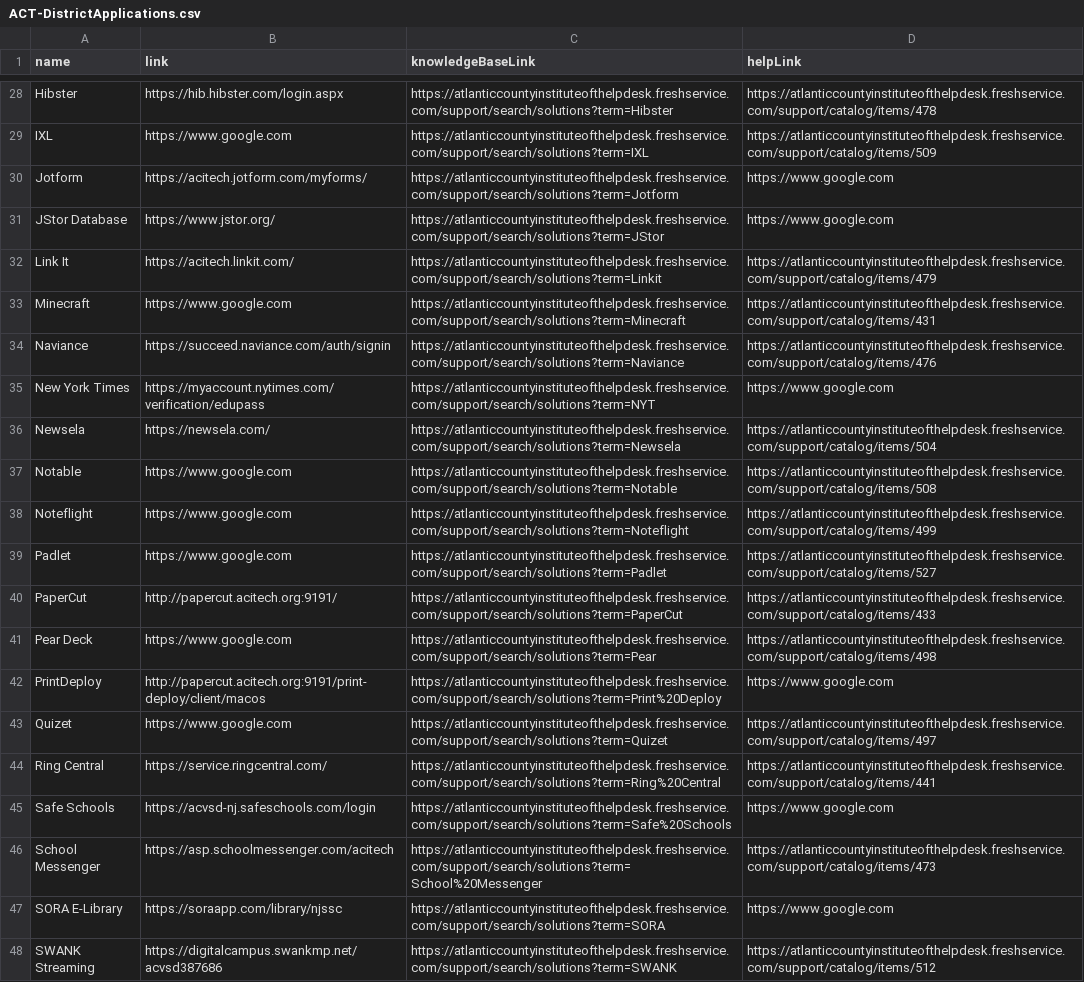
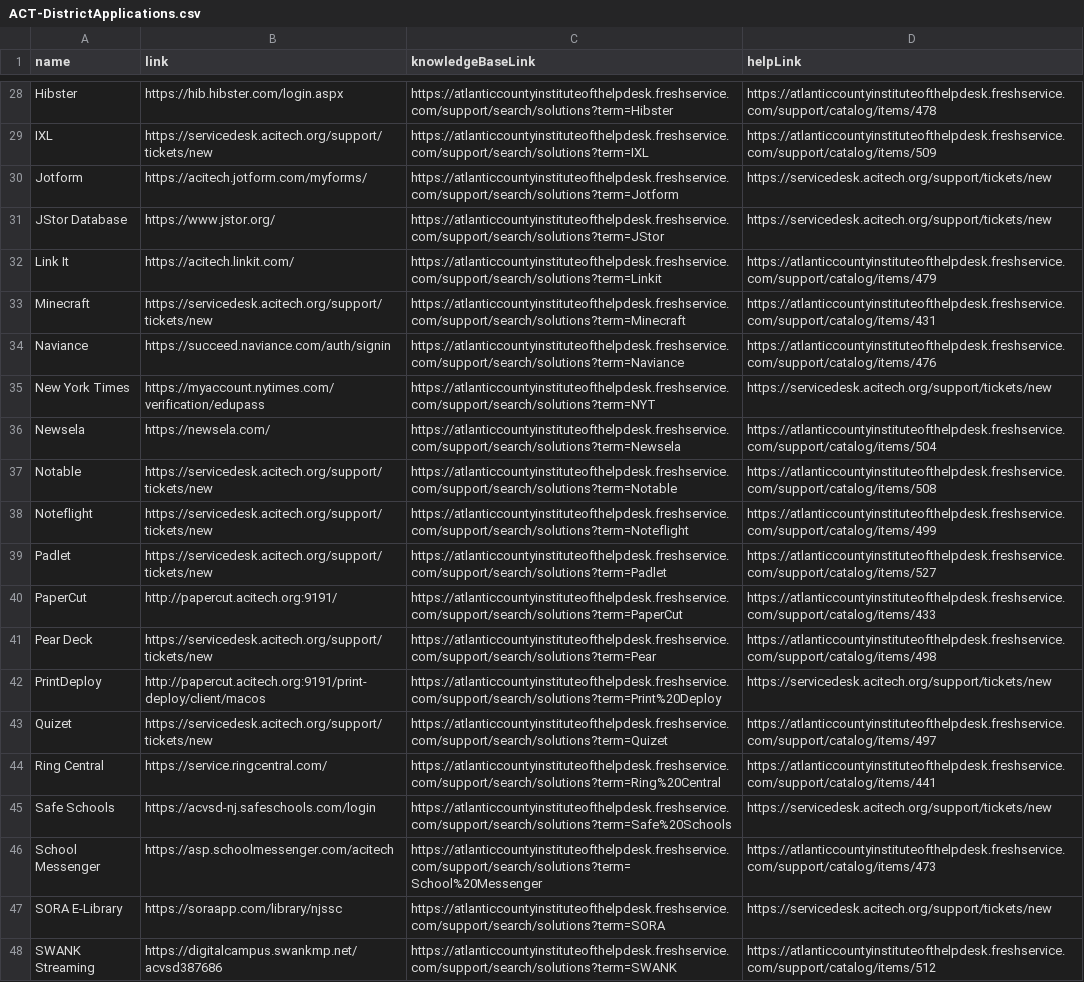
Before and after one commit to website-acit/acitech.org, a CSV file: ACT-DistrictApplications.csv, drawn as a sheet; only a part is shown, gaps mark what is left out; the diff covers the shown part only; the diff names each change by its address in the sheet, - before the commit and + after, or states it on an @@ line.

```diff
--- a/ACT-DistrictApplications.csv
+++ b/ACT-DistrictApplications.csv
-B29 (link): https://www.google.com
+B29 (link): https://servicedesk.acitech.org/support/tickets/new
-D30:D31 (helpLink): https://www.google.com
+D30:D31 (helpLink): https://servicedesk.acitech.org/support/tickets/new
-B33 (link): https://www.google.com
+B33 (link): https://servicedesk.acitech.org/support/tickets/new
-D35 (helpLink): https://www.google.com
+D35 (helpLink): https://servicedesk.acitech.org/support/tickets/new
-B37:B39 (link): https://www.google.com
+B37:B39 (link): https://servicedesk.acitech.org/support/tickets/new
-B41 (link): https://www.google.com
+B41 (link): https://servicedesk.acitech.org/support/tickets/new
-D42 (helpLink): https://www.google.com
+D42 (helpLink): https://servicedesk.acitech.org/support/tickets/new
-B43 (link): https://www.google.com
+B43 (link): https://servicedesk.acitech.org/support/tickets/new
-D45 (helpLink): https://www.google.com
+D45 (helpLink): https://servicedesk.acitech.org/support/tickets/new
-D47 (helpLink): https://www.google.com
+D47 (helpLink): https://servicedesk.acitech.org/support/tickets/new
```
Also changed, not shown: 19 edited cells elsewhere in this file.
